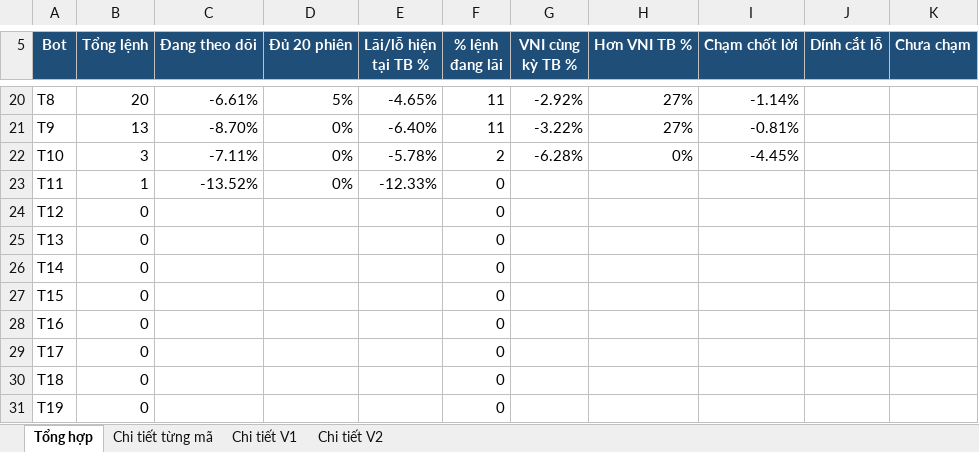
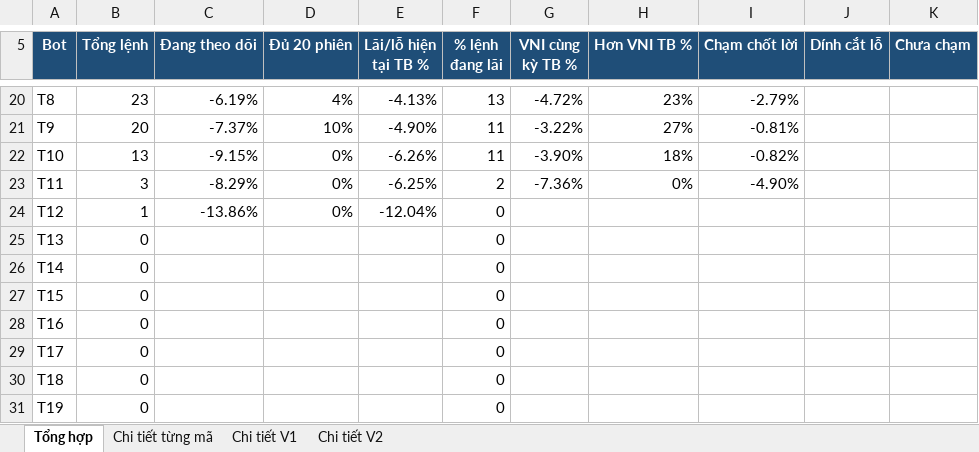
Before and after one commit to karenmanucian1-commits/Top-5-Co-Phieu-Hang-Ngay-Claude, an Excel workbook: data/reports/Kiem dinh CLAUDE BOT.xlsx, sheet Tổng hợp, drawn as a sheet; only a part is shown, gaps mark what is left out; values as stored, in another font and other column widths than the file's, no borders; conditional formats not drawn; the diff covers the shown part only; the diff names each change by its address in the sheet, - before the commit and + after, or states it on an @@ line.

```diff
--- a/data/reports/Kiem dinh CLAUDE BOT.xlsx (sheet Tổng hợp)
+++ b/data/reports/Kiem dinh CLAUDE BOT.xlsx (sheet Tổng hợp)
-B20 (Tổng lệnh): 20
+B20 (Tổng lệnh): 23
-C20 (Đang theo dõi): -6.61%
+C20 (Đang theo dõi): -6.19%
-D20 (Đủ 20 phiên): 5%
+D20 (Đủ 20 phiên): 4%
-E20 (Lãi/lỗ hiện tại TB %): -4.65%
+E20 (Lãi/lỗ hiện tại TB %): -4.13%
-F20 (% lệnh đang lãi): 11
+F20 (% lệnh đang lãi): 13
-G20 (VNI cùng kỳ TB %): -2.92%
+G20 (VNI cùng kỳ TB %): -4.72%
-H20 (Hơn VNI TB %): 27%
+H20 (Hơn VNI TB %): 23%
-I20 (Chạm chốt lời): -1.14%
+I20 (Chạm chốt lời): -2.79%
-B21 (Tổng lệnh): 13
+B21 (Tổng lệnh): 20
-C21 (Đang theo dõi): -8.70%
+C21 (Đang theo dõi): -7.37%
-D21 (Đủ 20 phiên): 0%
+D21 (Đủ 20 phiên): 10%
-E21 (Lãi/lỗ hiện tại TB %): -6.40%
+E21 (Lãi/lỗ hiện tại TB %): -4.90%
-B22 (Tổng lệnh): 3
+B22 (Tổng lệnh): 13
-C22 (Đang theo dõi): -7.11%
+C22 (Đang theo dõi): -9.15%
-E22 (Lãi/lỗ hiện tại TB %): -5.78%
+E22 (Lãi/lỗ hiện tại TB %): -6.26%
-F22 (% lệnh đang lãi): 2
+F22 (% lệnh đang lãi): 11
-G22 (VNI cùng kỳ TB %): -6.28%
+G22 (VNI cùng kỳ TB %): -3.90%
-H22 (Hơn VNI TB %): 0%
+H22 (Hơn VNI TB %): 18%
-I22 (Chạm chốt lời): -4.45%
+I22 (Chạm chốt lời): -0.82%
-B23 (Tổng lệnh): 1
+B23 (Tổng lệnh): 3
-C23 (Đang theo dõi): -13.52%
+C23 (Đang theo dõi): -8.29%
-E23 (Lãi/lỗ hiện tại TB %): -12.33%
+E23 (Lãi/lỗ hiện tại TB %): -6.25%
-F23 (% lệnh đang lãi): 0
+F23 (% lệnh đang lãi): 2
-G23 (VNI cùng kỳ TB %): (empty)
+G23 (VNI cùng kỳ TB %): -7.36%
-H23 (Hơn VNI TB %): (empty)
+H23 (Hơn VNI TB %): 0%
-I23 (Chạm chốt lời): (empty)
+I23 (Chạm chốt lời): -4.90%
-B24 (Tổng lệnh): 0
+B24 (Tổng lệnh): 1
-C24 (Đang theo dõi): (empty)
+C24 (Đang theo dõi): -13.86%
-D24 (Đủ 20 phiên): (empty)
+D24 (Đủ 20 phiên): 0%
-E24 (Lãi/lỗ hiện tại TB %): (empty)
+E24 (Lãi/lỗ hiện tại TB %): -12.04%
```
Also changed, not shown: 61 edited cells elsewhere in this sheet, sheet Chi tiết từng mã, sheet Chi tiết V1, sheet Chi tiết V2, 2 other files.
